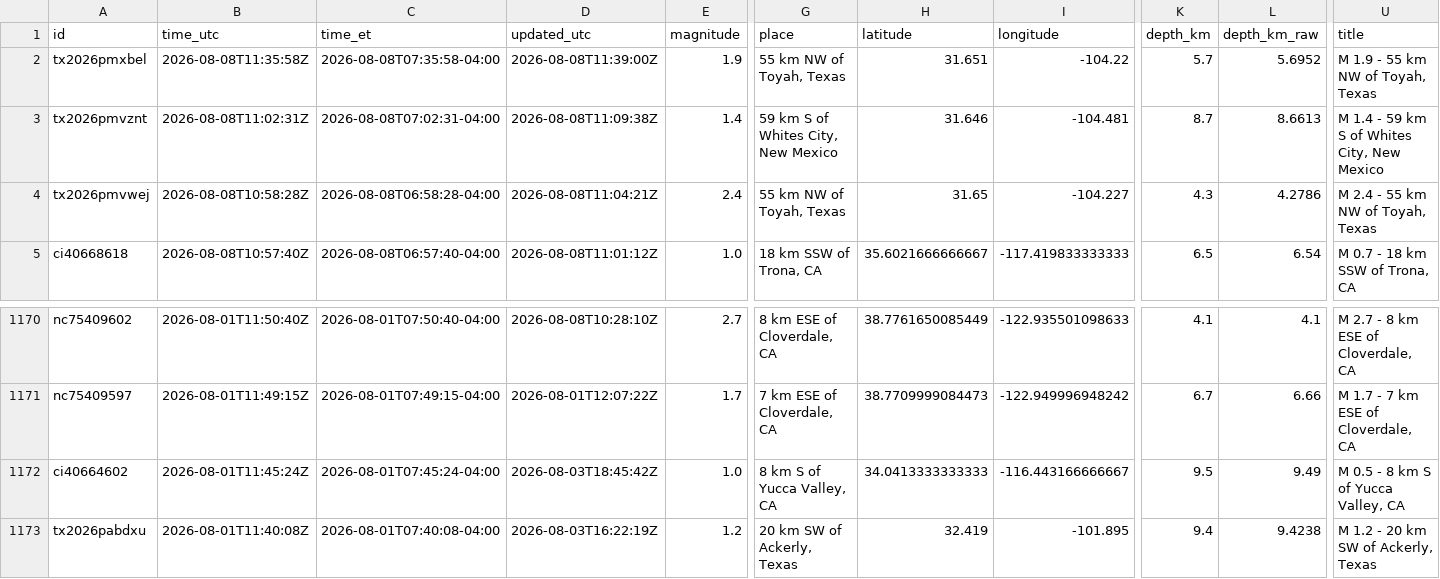
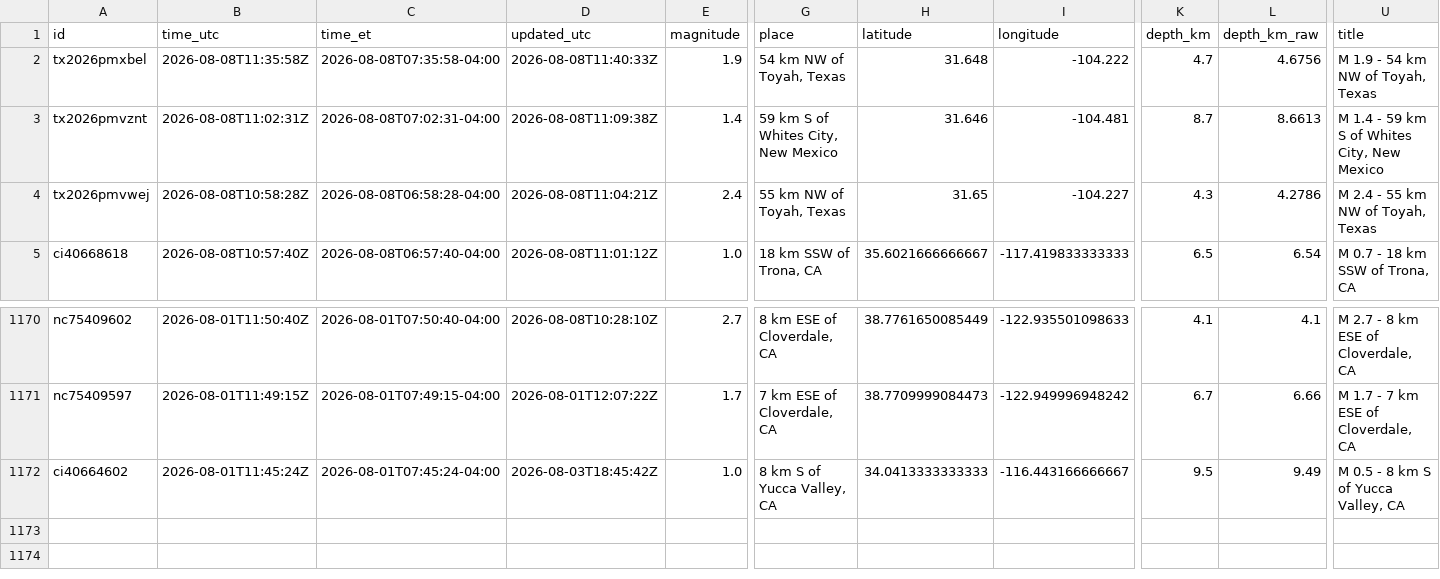
Before and after one commit to IFC-Chalaco/usgs-seismic-dashboard, a CSV file: docs/data/earthquakes_live_curated.csv, drawn as a sheet; only a part is shown, gaps mark what is left out; rows hold the shown columns only; the diff names each change by its address in the sheet, - before the commit and + after, or states it on an @@ line.

```diff
--- a/docs/data/earthquakes_live_curated.csv
+++ b/docs/data/earthquakes_live_curated.csv
-D2 (updated_utc): 2026-08-08T11:39:00Z
+D2 (updated_utc): 2026-08-08T11:40:33Z
-G2 (place): 55 km NW of Toyah, Texas
+G2 (place): 54 km NW of Toyah, Texas
-H2 (latitude): 31.651
+H2 (latitude): 31.648
-I2 (longitude): -104.22
+I2 (longitude): -104.222
-K2 (depth_km): 5.7
+K2 (depth_km): 4.7
-L2 (depth_km_raw): 5.6952
+L2 (depth_km_raw): 4.6756
-U2 (title): M 1.9 - 55 km NW of Toyah, Texas
+U2 (title): M 1.9 - 54 km NW of Toyah, Texas
-row 1173: tx2026pabdxu | 2026-08-01T11:40:08Z | 2026-08-01T07:40:08-04:00 | 2026-08-03T16:22:19Z | 1.2 | 20 km SW of Ackerly, Texas | 32.419 | -101.895 | 9.4 | 9.4238 | M 1.2 - 20 km SW of Ackerly, Texas
```
Also changed, not shown: usgs_seismic_stream/exports/earthquakes_live_curated.csv, 6 other files.
